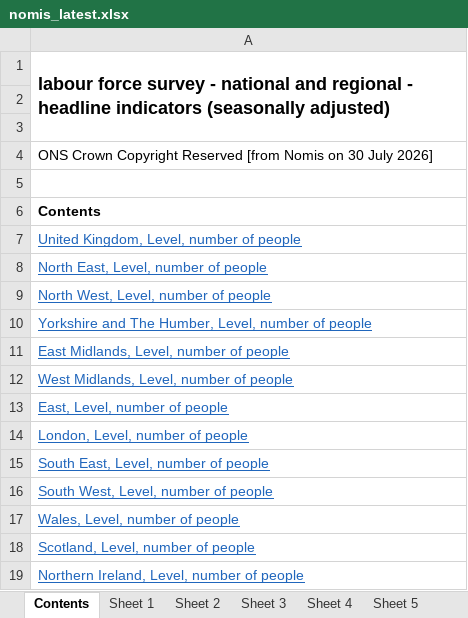
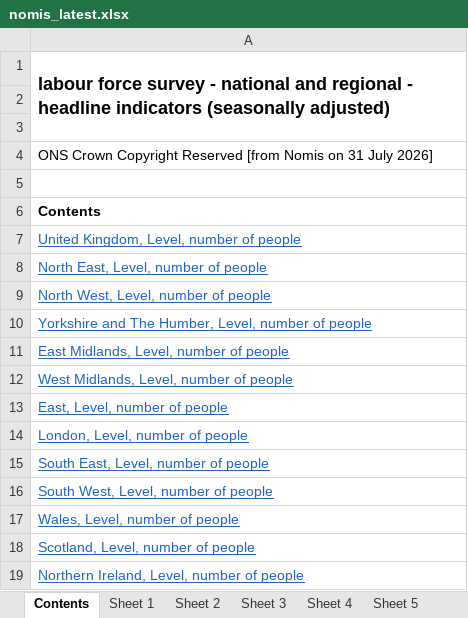
Before and after one commit to SGM-Econ/Regional-Labour-Market, an Excel workbook: data/nomis_latest.xlsx, sheet Contents, drawn as a sheet; values as stored, in another font and other column widths than the file's, no borders; the diff names each change by its address in the sheet, - before the commit and + after, or states it on an @@ line.

```diff
--- a/data/nomis_latest.xlsx (sheet Contents)
+++ b/data/nomis_latest.xlsx (sheet Contents)
-A4: …Nomis on 30 July 2026]
+A4: …Nomis on 31 July 2026]
```
Also changed, not shown: sheet Sheet 13, sheet Sheet 11, sheet Sheet 2, sheet Sheet 10, sheet Sheet 5, sheet Sheet 12, 7 more sheets.
